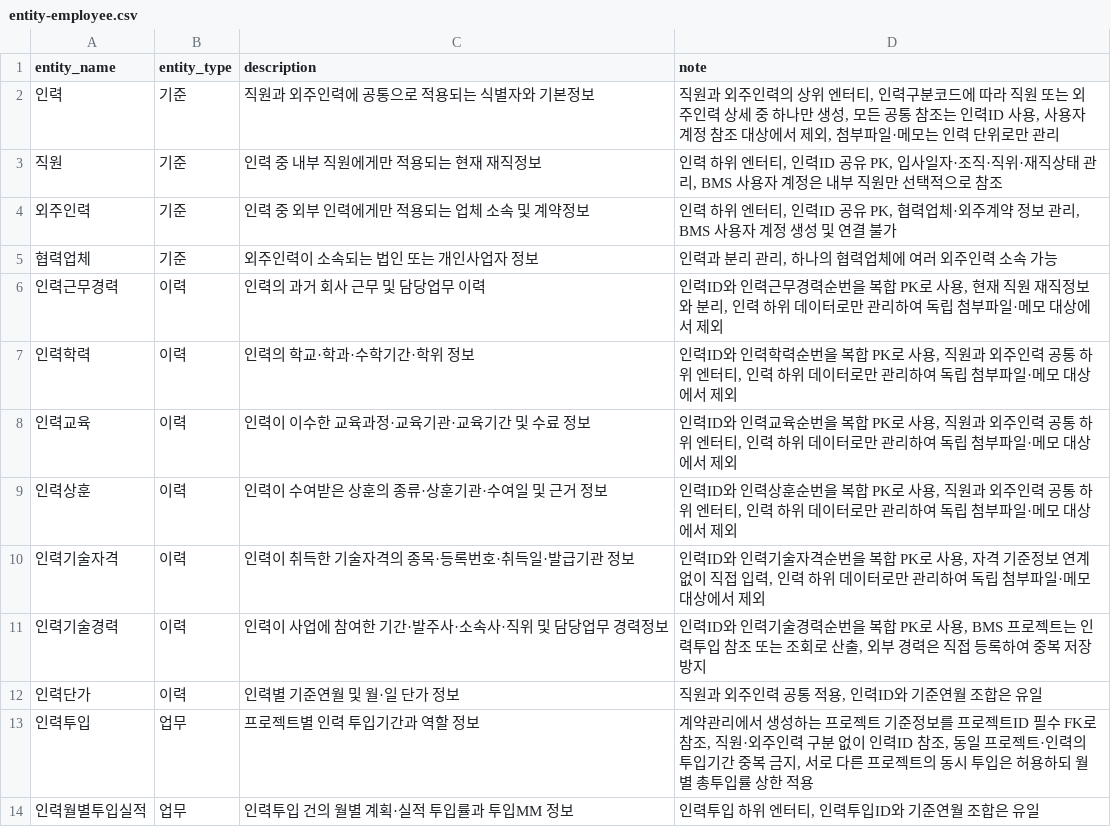
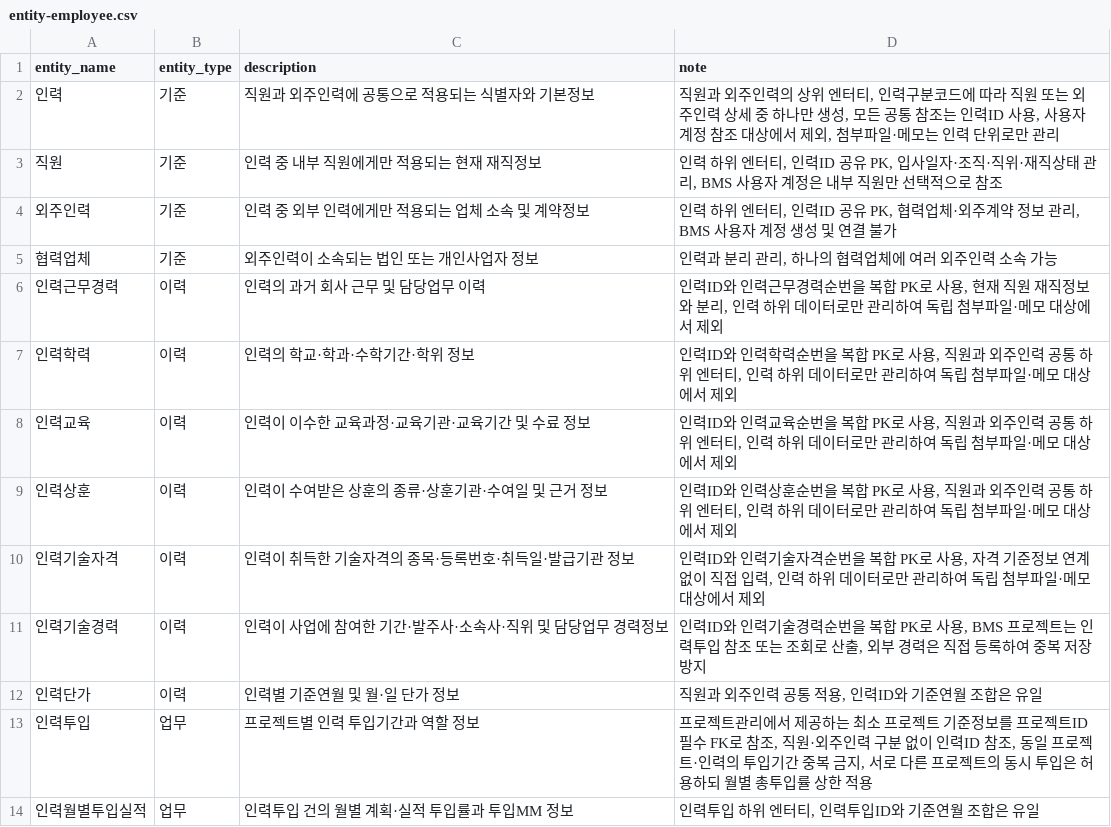
Before and after one commit to MrKkondae/business-management-system, a CSV file: docs/02.architecture/02.data-architecture/02.logical-model/entities/entity-employee.csv, drawn as a sheet.

```diff
--- a/docs/02.architecture/02.data-architecture/02.logical-model/entities/entity-employee.csv
+++ b/docs/02.architecture/02.data-architecture/02.logical-model/entities/entity-employee.csv
@@ -12,3 +12,3 @@
 인력단가,이력,인력별 기준연월 및 월·일 단가 정보,"직원과 외주인력 공통 적용, 인력ID와 기준연월 조합은 유일"
-인력투입,업무,프로젝트별 인력 투입기간과 역할 정보,"계약관리에서 생성하는 프로젝트 기준정보를 프로젝트ID 필수 FK로 참조, 직원·외주인력 구분 없이 인력ID 참조, 동일 프로젝트·인력의 투입기간 중복 금지, 서로 다른 프로젝트의 동시 투입은 허용하되 월별 총투입률 상한 적용"
+인력투입,업무,프로젝트별 인력 투입기간과 역할 정보,"프로젝트관리에서 제공하는 최소 프로젝트 기준정보를 프로젝트ID 필수 FK로 참조, 직원·외주인력 구분 없이 인력ID 참조, 동일 프로젝트·인력의 투입기간 중복 금지, 서로 다른 프로젝트의 동시 투입은 허용하되 월별 총투입률 상한 적용"
 인력월별투입실적,업무,인력투입 건의 월별 계획·실적 투입률과 투입MM 정보,"인력투입 하위 엔터티, 인력투입ID와 기준연월 조합은 유일"
```
Also changed, not shown: docs/02.architecture/02.data-architecture/01.standard/standard-terms.csv, docs/02.architecture/02.data-architecture/02.logical-model/attributes/entity-attribute-project.csv, 20 other files.
